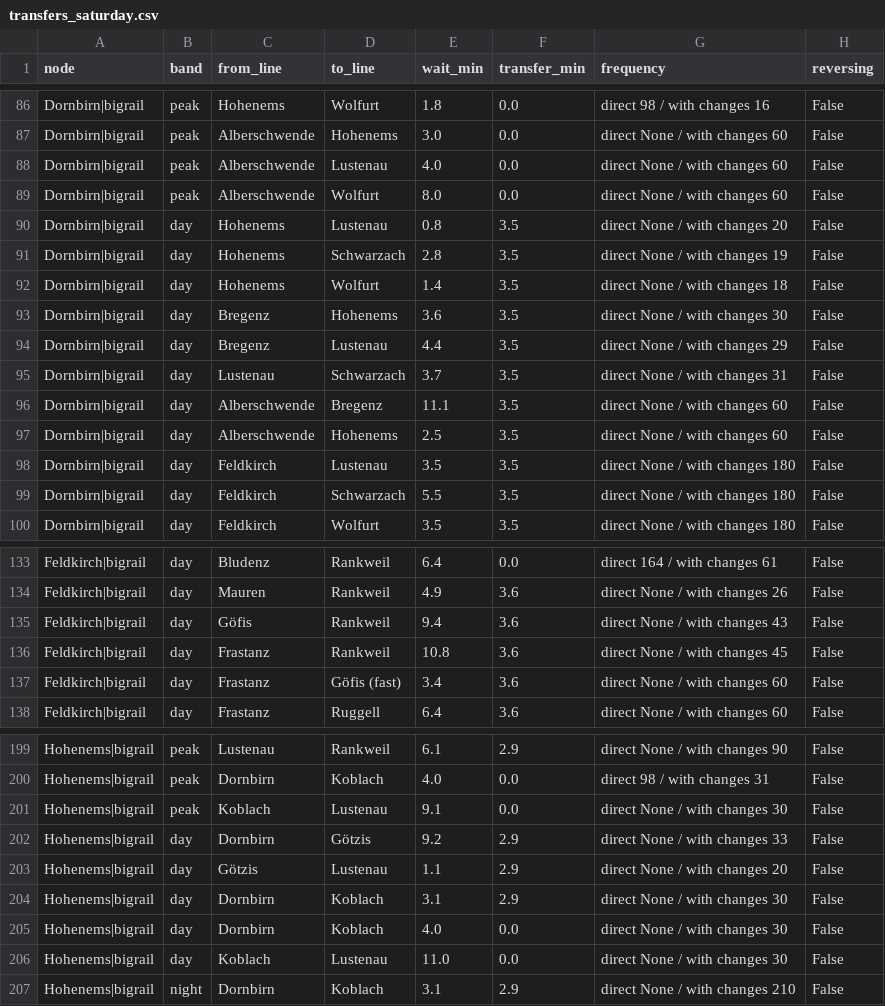
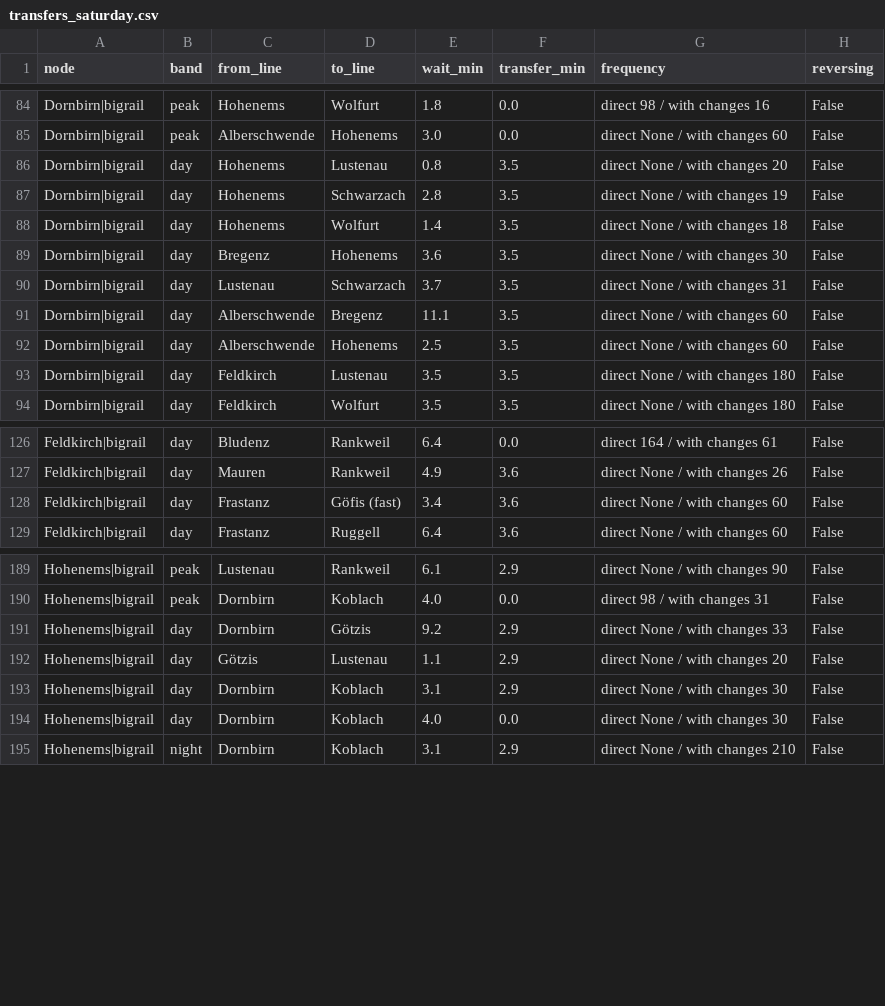
Before and after one commit to CityScope/GipuzkoaClockFaceScheduling, a CSV file: output/vorarlberg/transfers_saturday.csv, drawn as a sheet; only a part is shown, gaps mark what is left out; the diff covers the shown part only; the diff names each change by its address in the sheet, - before the commit and + after, or states it on an @@ line.

```diff
--- a/output/vorarlberg/transfers_saturday.csv
+++ b/output/vorarlberg/transfers_saturday.csv
-row 88: Dornbirn|bigrail | peak | Alberschwende | Lustenau | 4.0 | 0.0 | direct None / with changes 60 | False
-row 89: Dornbirn|bigrail | peak | Alberschwende | Wolfurt | 8.0 | 0.0 | direct None / with changes 60 | False
-row 94: Dornbirn|bigrail | day | Bregenz | Lustenau | 4.4 | 3.5 | direct None / with changes 29 | False
-row 99: Dornbirn|bigrail | day | Feldkirch | Schwarzach | 5.5 | 3.5 | direct None / with changes 180 | False
-row 135: Feldkirch|bigrail | day | Göfis | Rankweil | 9.4 | 3.6 | direct None / with changes 43 | False
-row 136: Feldkirch|bigrail | day | Frastanz | Rankweil | 10.8 | 3.6 | direct None / with changes 45 | False
-row 201: Hohenems|bigrail | peak | Koblach | Lustenau | 9.1 | 0.0 | direct None / with changes 30 | False
-row 206: Hohenems|bigrail | day | Koblach | Lustenau | 11.0 | 0.0 | direct None / with changes 30 | False
```
Also changed, not shown: 9 removed rows elsewhere in this file, output/aargau/transfers.csv, output/aargau/transfers_saturday.csv, 47 other files.
